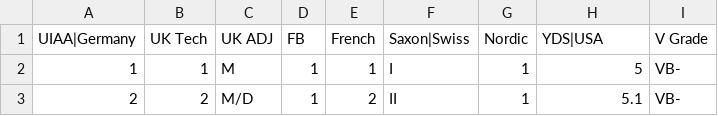
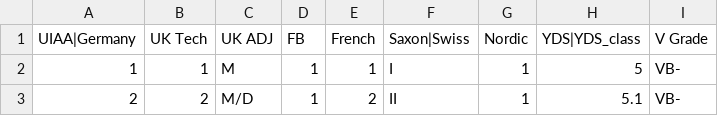
Before and after one commit to xyz-relativity/ClimbTheWorld-Android, a CSV file: app/src/main/res/raw/grades_conversion.csv, drawn as a sheet; only a part is shown.

```diff
--- a/app/src/main/res/raw/grades_conversion.csv
+++ b/app/src/main/res/raw/grades_conversion.csv
@@ -1,2 +1,2 @@
-UIAA|Germany,UK Tech,UK ADJ,FB,French,Saxon|Swiss,Nordic,YDS|USA,V Grade
+UIAA|Germany,UK Tech,UK ADJ,FB,French,Saxon|Swiss,Nordic,YDS|YDS_class,V Grade
 1,1,M,1,1,I,1,5,VB-
```
Also changed, not shown: 1 other file.
